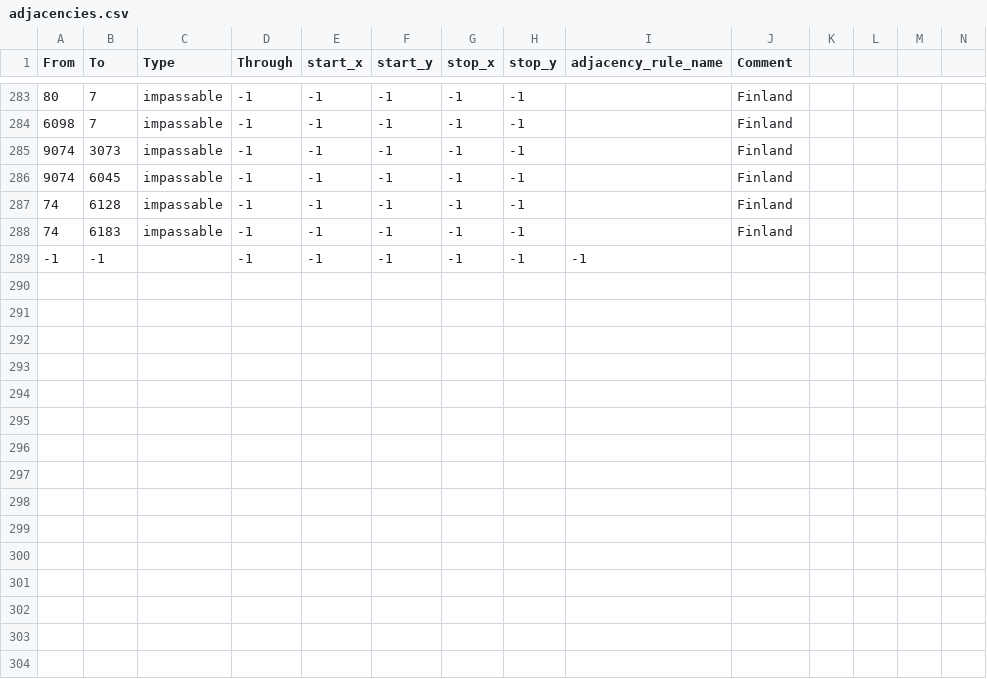
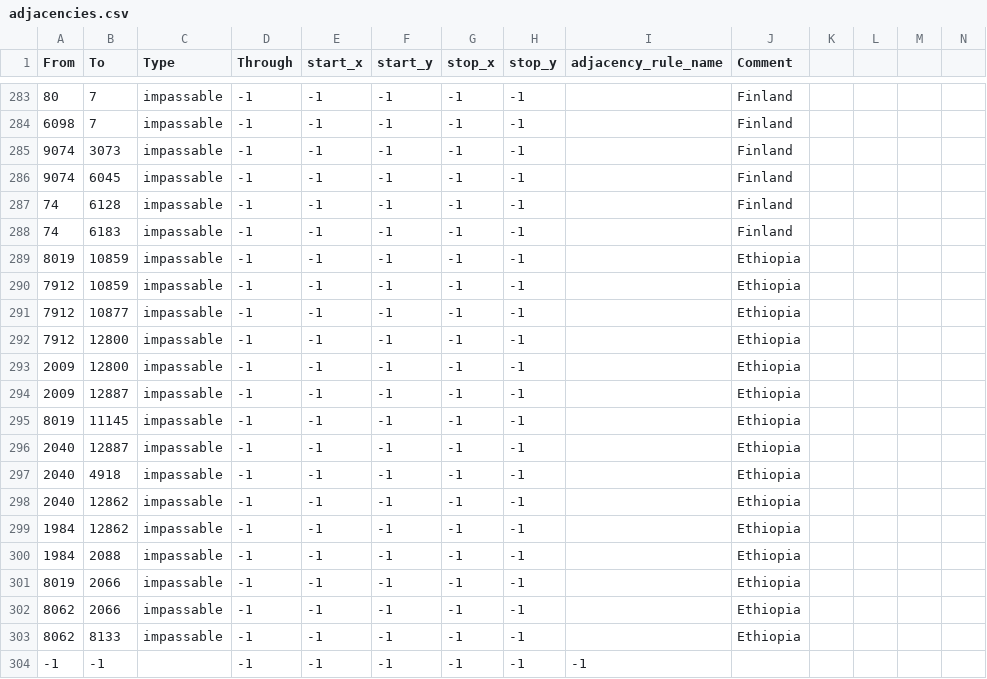
Before and after one commit to Ruling-0/Oak-Remade-MP, a CSV file: map/adjacencies.csv, drawn as a sheet; only a part is shown, gaps mark what is left out; the diff names each change by its address in the sheet, - before the commit and + after, or states it on an @@ line.

Commit message:
changes for ethiopia being allowed to be played
they get alot of units, time to funnel them

```diff
--- a/map/adjacencies.csv
+++ b/map/adjacencies.csv
+row 289: 8019 | 10859 | impassable | -1 | -1 | -1 | -1 | -1 |  | Ethiopia
+row 290: 7912 | 10859 | impassable | -1 | -1 | -1 | -1 | -1 |  | Ethiopia
+row 291: 7912 | 10877 | impassable | -1 | -1 | -1 | -1 | -1 |  | Ethiopia
+row 292: 7912 | 12800 | impassable | -1 | -1 | -1 | -1 | -1 |  | Ethiopia
+row 293: 2009 | 12800 | impassable | -1 | -1 | -1 | -1 | -1 |  | Ethiopia
+row 294: 2009 | 12887 | impassable | -1 | -1 | -1 | -1 | -1 |  | Ethiopia
+row 295: 8019 | 11145 | impassable | -1 | -1 | -1 | -1 | -1 |  | Ethiopia
+row 296: 2040 | 12887 | impassable | -1 | -1 | -1 | -1 | -1 |  | Ethiopia
+row 297: 2040 | 4918 | impassable | -1 | -1 | -1 | -1 | -1 |  | Ethiopia
+row 298: 2040 | 12862 | impassable | -1 | -1 | -1 | -1 | -1 |  | Ethiopia
+row 299: 1984 | 12862 | impassable | -1 | -1 | -1 | -1 | -1 |  | Ethiopia
+row 300: 1984 | 2088 | impassable | -1 | -1 | -1 | -1 | -1 |  | Ethiopia
+row 301: 8019 | 2066 | impassable | -1 | -1 | -1 | -1 | -1 |  | Ethiopia
+row 302: 8062 | 2066 | impassable | -1 | -1 | -1 | -1 | -1 |  | Ethiopia
+row 303: 8062 | 8133 | impassable | -1 | -1 | -1 | -1 | -1 |  | Ethiopia
```
